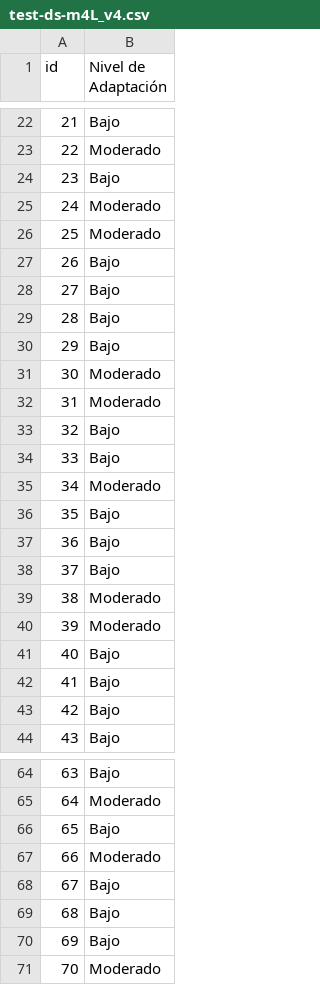
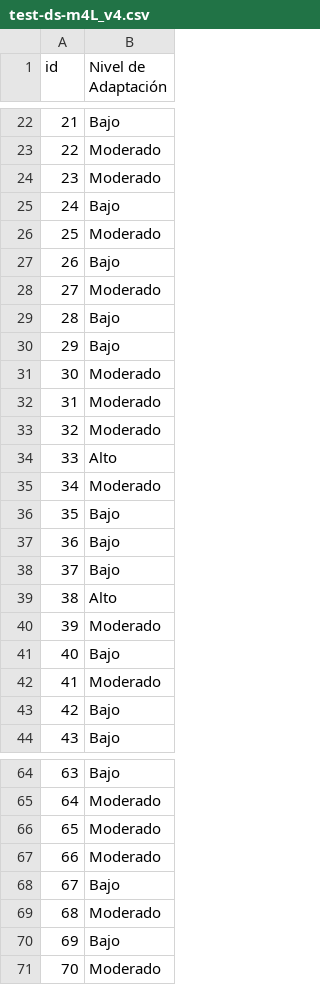
Before and after one commit to tiaraRS/NivelDeAdaptabilidad, a CSV file: CaroModels/test-ds-m4L_v4.csv, drawn as a sheet; only a part is shown, gaps mark what is left out; the diff covers the shown part only.

```diff
--- a/CaroModels/test-ds-m4L_v4.csv
+++ b/CaroModels/test-ds-m4L_v4.csv
@@ -23,7 +23,7 @@ id,Nivel de Adaptación
 22,Moderado
-23,Bajo
-24,Moderado
+23,Moderado
+24,Bajo
 25,Moderado
 26,Bajo
-27,Bajo
+27,Moderado
 28,Bajo
@@ -32,4 +32,4 @@ id,Nivel de Adaptación
 31,Moderado
-32,Bajo
-33,Bajo
+32,Moderado
+33,Alto
 34,Moderado
@@ -38,6 +38,6 @@ id,Nivel de Adaptación
 37,Bajo
-38,Moderado
+38,Alto
 39,Moderado
 40,Bajo
-41,Bajo
+41,Moderado
 42,Bajo
@@ -65,6 +65,6 @@ id,Nivel de Adaptación
 64,Moderado
-65,Bajo
+65,Moderado
 66,Moderado
 67,Bajo
-68,Bajo
+68,Moderado
 69,Bajo
```
Also changed, not shown: 18 edited cells elsewhere in this file, CaroModels/test-ds-m4L_v3.csv, CaroModels/test-ds-m4L_v5.csv, 19 other files.
